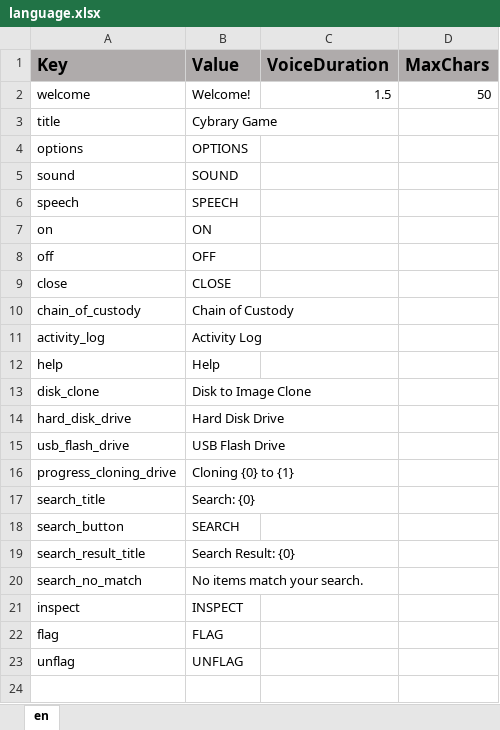
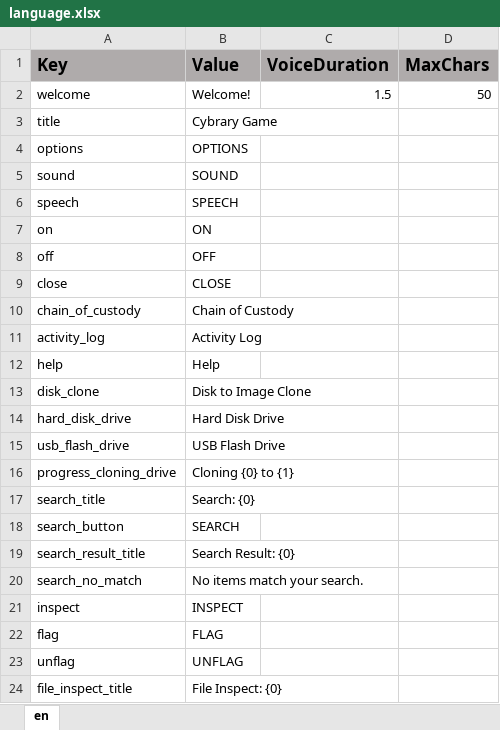
Before and after one commit to ddionisio/LL_CBBY, an Excel workbook: Language/language.xlsx, sheet en, drawn as a sheet; values as stored, in another font and other column widths than the file's, no borders; the diff names each change by its address in the sheet, - before the commit and + after, or states it on an @@ line.

Commit message:
initial file inspector modal

```diff
--- a/Language/language.xlsx (sheet en)
+++ b/Language/language.xlsx (sheet en)
+row 24: file_inspect_title | File Inspect: {0}
```
Also changed, not shown: 11 other files.
